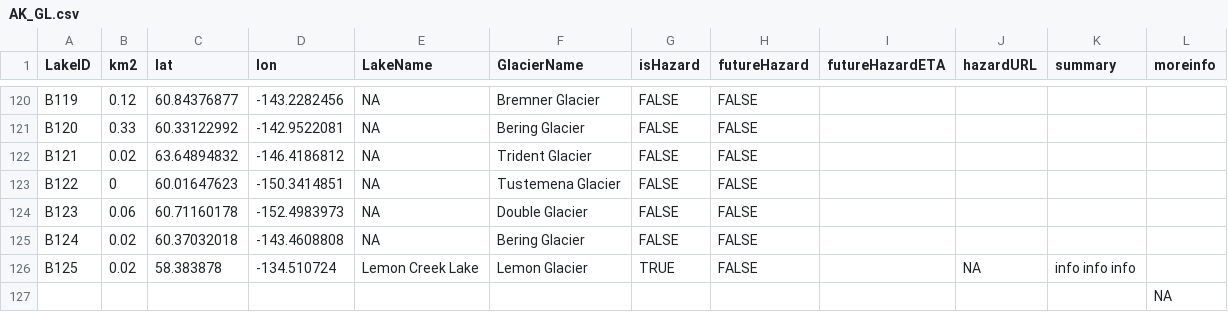
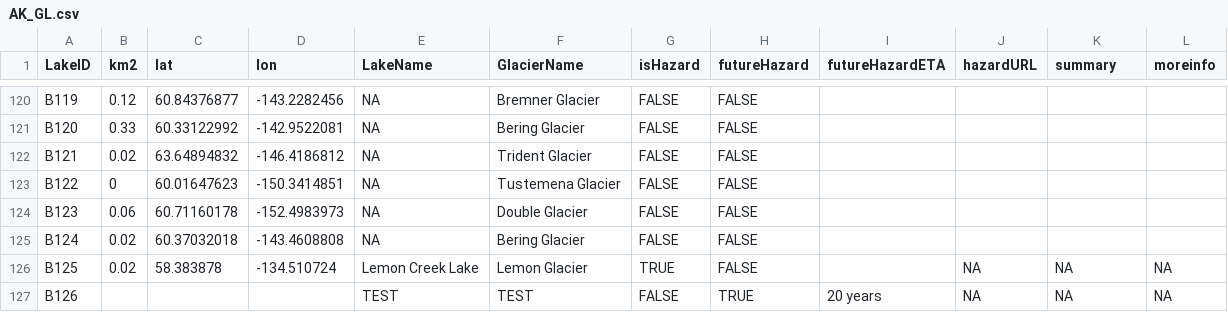
Before and after one commit to codefean/alaska-glof-dashboard, a CSV file: public/AK_GL.csv, drawn as a sheet; only a part is shown, gaps mark what is left out.

Commit message:
tables

```diff
--- a/public/AK_GL.csv
+++ b/public/AK_GL.csv
@@ -125,3 +125,3 @@ B123,0.06,60.71160178,-152.4983973,NA,Double Glacier,FALSE,FALSE,,,,
 B124,0.02,60.37032018,-143.4608808,NA,Bering Glacier,FALSE,FALSE,,,,
-B125,0.02,58.383878,-134.510724,Lemon Creek Lake,Lemon Glacier,TRUE,FALSE,,NA,info info info,
-,,,,,,,,,,,NA
+B125,0.02,58.383878,-134.510724,Lemon Creek Lake,Lemon Glacier,TRUE,FALSE,,NA,NA,NA
+B126,,,,TEST,TEST,FALSE,TRUE,20 years,NA,NA,NA
```
Also changed, not shown: 3 other files.
